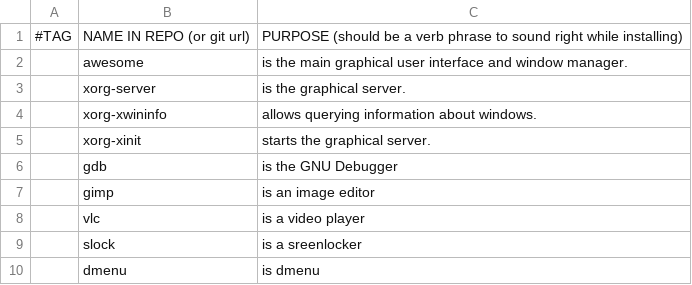
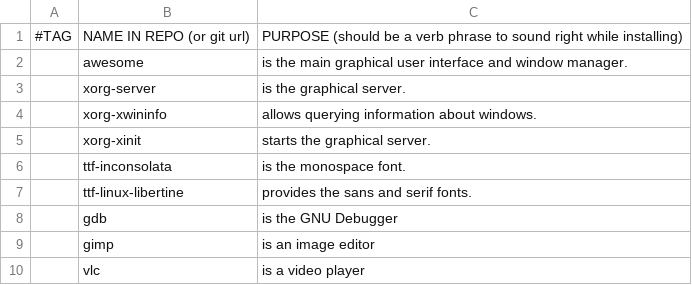
Before and after one commit to Grompiler/Arch_linux, a CSV file: progs.csv, drawn as a sheet; only a part is shown; the shorter side is filled out with more unchanged rows; the diff names each change by its address in the sheet, - before the commit and + after, or states it on an @@ line.

Commit message:
Update progs.csv

```diff
--- a/progs.csv
+++ b/progs.csv
+row 6:  | ttf-inconsolata | is the monospace font.
+row 7:  | ttf-linux-libertine | provides the sans and serif fonts.
```
